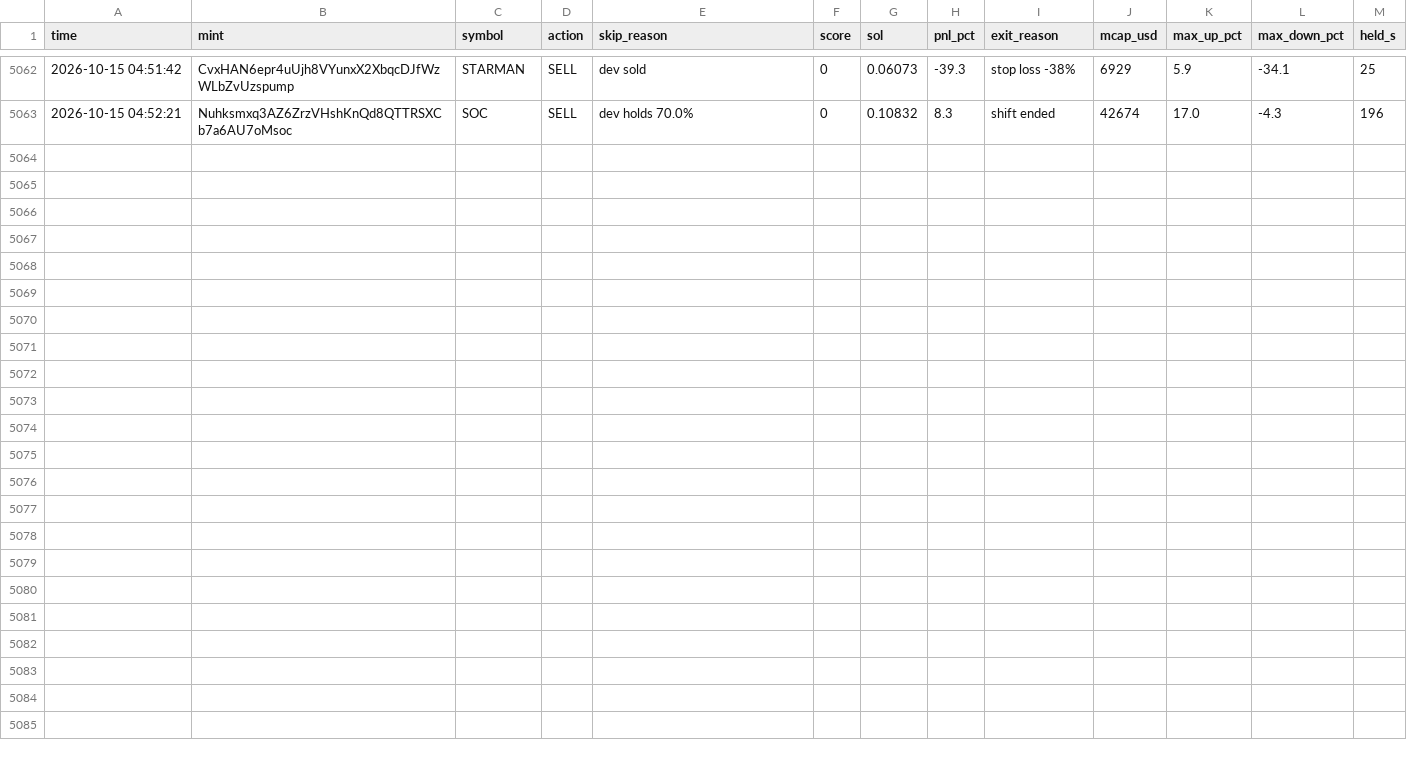
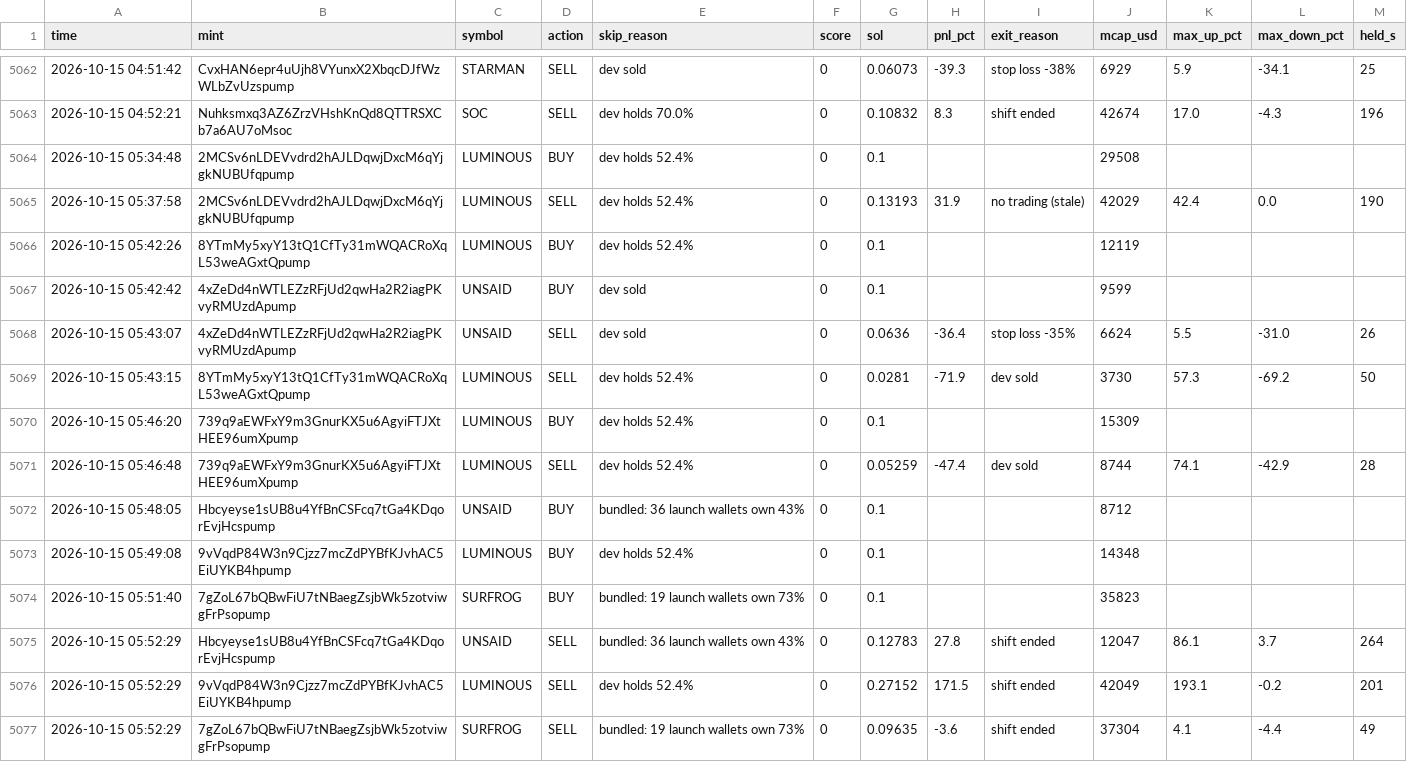
Before and after one commit to Avilliana/Pump-bot, a CSV file: logs/shadow_trades.csv, drawn as a sheet; only a part is shown, gaps mark what is left out.

```diff
--- a/logs/shadow_trades.csv
+++ b/logs/shadow_trades.csv
@@ -5065 +5065,15 @@ time,mint,symbol,action,skip_reason,score,sol,pnl_pct,exit_reason,mcap_usd,max_u
 2026-10-15 04:52:21,Nuhksmxq3AZ6ZrzVHshKnQd8QTTRSXCb7a6AU7oMsoc,SOC,SELL,dev holds 70.0%,0,0.10832,8.3,shift ended,42674,17.0,-4.3,196
+2026-10-15 05:34:48,2MCSv6nLDEVvdrd2hAJLDqwjDxcM6qYjgkNUBUfqpump,LUMINOUS,BUY,dev holds 52.4%,0,0.1,,,29508,,,
+2026-10-15 05:37:58,2MCSv6nLDEVvdrd2hAJLDqwjDxcM6qYjgkNUBUfqpump,LUMINOUS,SELL,dev holds 52.4%,0,0.13193,31.9,no trading (stale),42029,42.4,0.0,190
+2026-10-15 05:42:26,8YTmMy5xyY13tQ1CfTy31mWQACRoXqL53weAGxtQpump,LUMINOUS,BUY,dev holds 52.4%,0,0.1,,,12119,,,
+2026-10-15 05:42:42,4xZeDd4nWTLEZzRFjUd2qwHa2R2iagPKvyRMUzdApump,UNSAID,BUY,dev sold,0,0.1,,,9599,,,
+2026-10-15 05:43:07,4xZeDd4nWTLEZzRFjUd2qwHa2R2iagPKvyRMUzdApump,UNSAID,SELL,dev sold,0,0.0636,-36.4,stop loss -35%,6624,5.5,-31.0,26
+2026-10-15 05:43:15,8YTmMy5xyY13tQ1CfTy31mWQACRoXqL53weAGxtQpump,LUMINOUS,SELL,dev holds 52.4%,0,0.0281,-71.9,dev sold,3730,57.3,-69.2,50
+2026-10-15 05:46:20,739q9aEWFxY9m3GnurKX5u6AgyiFTJXtHEE96umXpump,LUMINOUS,BUY,dev holds 52.4%,0,0.1,,,15309,,,
+2026-10-15 05:46:48,739q9aEWFxY9m3GnurKX5u6AgyiFTJXtHEE96umXpump,LUMINOUS,SELL,dev holds 52.4%,0,0.05259,-47.4,dev sold,8744,74.1,-42.9,28
+2026-10-15 05:48:05,Hbcyeyse1sUB8u4YfBnCSFcq7tGa4KDqorEvjHcspump,UNSAID,BUY,bundled: 36 launch wallets own 43%,0,0.1,,,8712,,,
+2026-10-15 05:49:08,9vVqdP84W3n9Cjzz7mcZdPYBfKJvhAC5EiUYKB4hpump,LUMINOUS,BUY,dev holds 52.4%,0,0.1,,,14348,,,
+2026-10-15 05:51:40,7gZoL67bQBwFiU7tNBaegZsjbWk5zotviwgFrPsopump,SURFROG,BUY,bundled: 19 launch wallets own 73%,0,0.1,,,35823,,,
+2026-10-15 05:52:29,Hbcyeyse1sUB8u4YfBnCSFcq7tGa4KDqorEvjHcspump,UNSAID,SELL,bundled: 36 launch wallets own 43%,0,0.12783,27.8,shift ended,12047,86.1,3.7,264
+2026-10-15 05:52:29,9vVqdP84W3n9Cjzz7mcZdPYBfKJvhAC5EiUYKB4hpump,LUMINOUS,SELL,dev holds 52.4%,0,0.27152,171.5,shift ended,42049,193.1,-0.2,201
+2026-10-15 05:52:29,7gZoL67bQBwFiU7tNBaegZsjbWk5zotviwgFrPsopump,SURFROG,SELL,bundled: 19 launch wallets own 73%,0,0.09635,-3.6,shift ended,37304,4.1,-4.4,49
```
Also changed, not shown: logs/equity.csv, logs/trades.csv, 3 other files.
